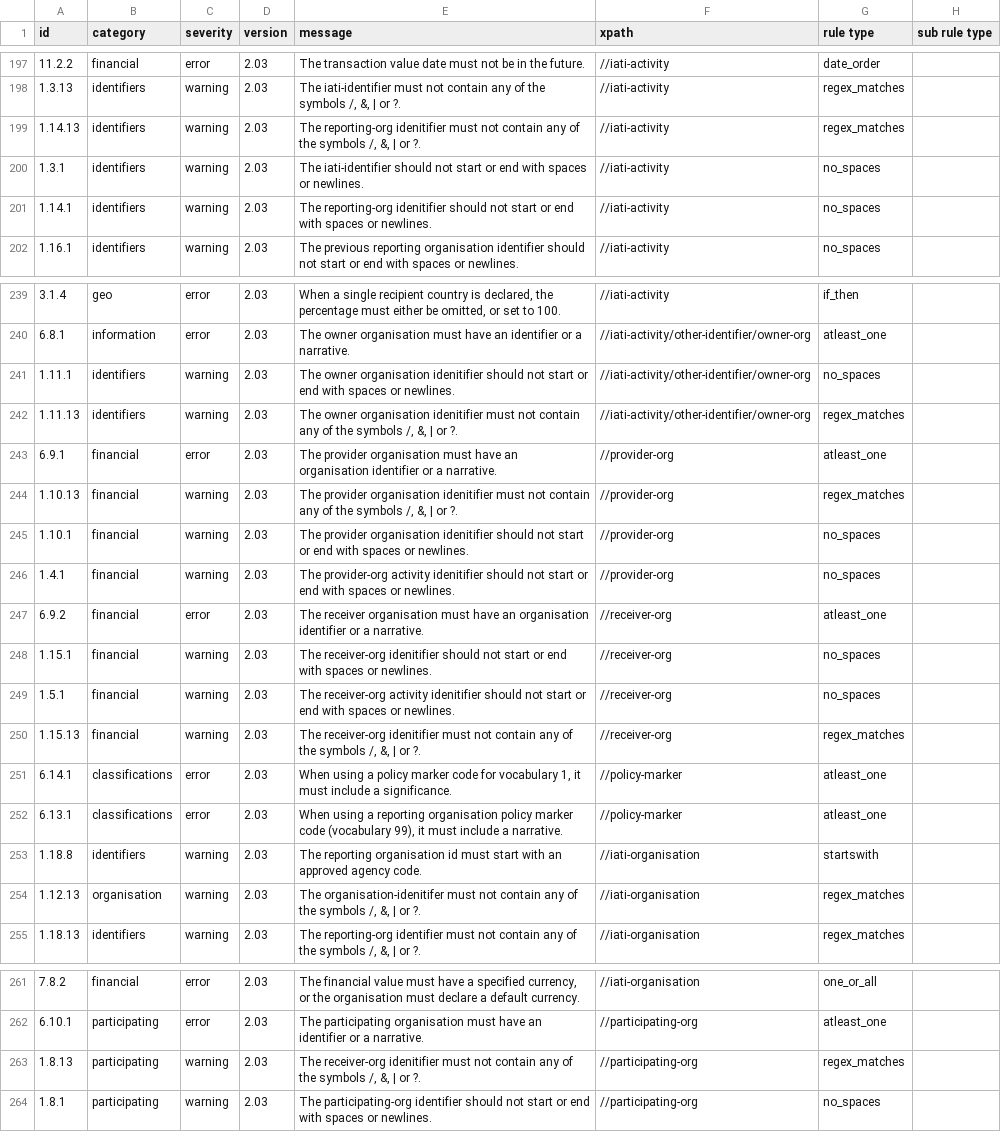
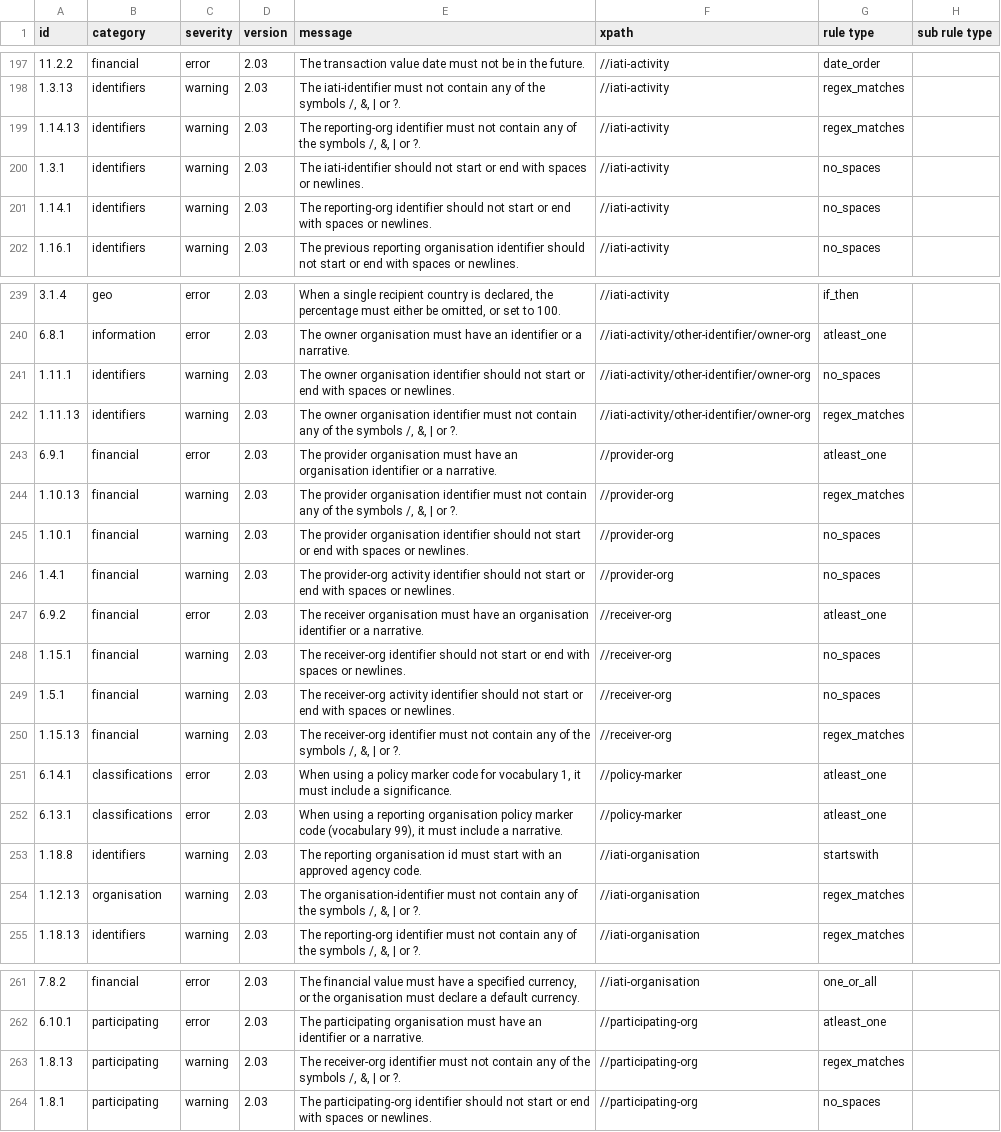
Before and after one commit to IATI/validator-rule-tracker, a CSV file: rulesets.csv, drawn as a sheet; only a part is shown, gaps mark what is left out.

Commit message:
rulesets.csv updated by GitHub Actions triggered by IATI/IATI-Rulesets 5bcda8ae8e92488c062f15e4ac925dc7226b43bd

```diff
--- a/rulesets.csv
+++ b/rulesets.csv
@@ -198,5 +198,5 @@ id,category,severity,version,message,xpath,rule type, sub rule type
 1.3.13,identifiers,warning,2.03,"The iati-identifier must not contain any of the symbols /, &, | or ?.",//iati-activity,regex_matches,
-1.14.13,identifiers,warning,2.03,"The reporting-org idenitifier must not contain any of the symbols /, &, | or ?.",//iati-activity,regex_matches,
+1.14.13,identifiers,warning,2.03,"The reporting-org identifier must not contain any of the symbols /, &, | or ?.",//iati-activity,regex_matches,
 1.3.1,identifiers,warning,2.03,"The iati-identifier should not start or end with spaces or newlines.",//iati-activity,no_spaces,
-1.14.1,identifiers,warning,2.03,"The reporting-org idenitifier should not start or end with spaces or newlines.",//iati-activity,no_spaces,
+1.14.1,identifiers,warning,2.03,"The reporting-org identifier should not start or end with spaces or newlines.",//iati-activity,no_spaces,
 1.16.1,identifiers,warning,2.03,"The previous reporting organisation identifier should not start or end with spaces or newlines.",//iati-activity,no_spaces,
@@ -240,12 +240,12 @@ id,category,severity,version,message,xpath,rule type, sub rule type
 6.8.1,information,error,2.03,"The owner organisation must have an identifier or a narrative.",//iati-activity/other-identifier/owner-org,atleast_one,
-1.11.1,identifiers,warning,2.03,"The owner organisation idenitifier should not start or end with spaces or newlines.",//iati-activity/other-identifier/owner-org,no_spaces,
-1.11.13,identifiers,warning,2.03,"The owner organisation idenitifier must not contain any of the symbols /, &, | or ?.",//iati-activity/other-identifier/owner-org,regex_matches,
+1.11.1,identifiers,warning,2.03,"The owner organisation identifier should not start or end with spaces or newlines.",//iati-activity/other-identifier/owner-org,no_spaces,
+1.11.13,identifiers,warning,2.03,"The owner organisation identifier must not contain any of the symbols /, &, | or ?.",//iati-activity/other-identifier/owner-org,regex_matches,
 6.9.1,financial,error,2.03,"The provider organisation must have an organisation identifier or a narrative.",//provider-org,atleast_one,
-1.10.13,financial,warning,2.03,"The provider organisation idenitifier must not contain any of the symbols /, &, | or ?.",//provider-org,regex_matches,
-1.10.1,financial,warning,2.03,"The provider organisation idenitifier should not start or end with spaces or newlines.",//provider-org,no_spaces,
-1.4.1,financial,warning,2.03,"The provider-org activity idenitifier should not start or end with spaces or newlines.",//provider-org,no_spaces,
+1.10.13,financial,warning,2.03,"The provider organisation identifier must not contain any of the symbols /, &, | or ?.",//provider-org,regex_matches,
+1.10.1,financial,warning,2.03,"The provider organisation identifier should not start or end with spaces or newlines.",//provider-org,no_spaces,
+1.4.1,financial,warning,2.03,"The provider-org activity identifier should not start or end with spaces or newlines.",//provider-org,no_spaces,
 6.9.2,financial,error,2.03,"The receiver organisation must have an organisation identifier or a narrative.",//receiver-org,atleast_one,
-1.15.1,financial,warning,2.03,"The receiver-org idenitifier should not start or end with spaces or newlines.",//receiver-org,no_spaces,
-1.5.1,financial,warning,2.03,"The receiver-org activity idenitifier should not start or end with spaces or newlines.",//receiver-org,no_spaces,
-1.15.13,financial,warning,2.03,"The receiver-org idenitifier must not contain any of the symbols /, &, | or ?.",//receiver-org,regex_matches,
+1.15.1,financial,warning,2.03,"The receiver-org identifier should not start or end with spaces or newlines.",//receiver-org,no_spaces,
+1.5.1,financial,warning,2.03,"The receiver-org activity identifier should not start or end with spaces or newlines.",//receiver-org,no_spaces,
+1.15.13,financial,warning,2.03,"The receiver-org identifier must not contain any of the symbols /, &, | or ?.",//receiver-org,regex_matches,
 6.14.1,classifications,error,2.03,"When using a policy marker code for vocabulary 1, it must include a significance.",//policy-marker,atleast_one,
@@ -253,3 +253,3 @@ id,category,severity,version,message,xpath,rule type, sub rule type
 1.18.8,identifiers,warning,2.03,"The reporting organisation id must start with an approved agency code.",//iati-organisation,startswith,
-1.12.13,organisation,warning,2.03,"The organisation-idenitifer must not contain any of the symbols /, &, | or ?.",//iati-organisation,regex_matches,
+1.12.13,organisation,warning,2.03,"The organisation-identifier must not contain any of the symbols /, &, | or ?.",//iati-organisation,regex_matches,
 1.18.13,identifiers,warning,2.03,"The reporting-org identifier must not contain any of the symbols /, &, | or ?.",//iati-organisation,regex_matches,
@@ -262,3 +262,3 @@ id,category,severity,version,message,xpath,rule type, sub rule type
 6.10.1,participating,error,2.03,"The participating organisation must have an identifier or a narrative.",//participating-org,atleast_one,
-1.8.13,participating,warning,2.03,"The receiver-org idenitifier must not contain any of the symbols /, &, | or ?.",//participating-org,regex_matches,
+1.8.13,participating,warning,2.03,"The receiver-org identifier must not contain any of the symbols /, &, | or ?.",//participating-org,regex_matches,
 1.8.1,participating,warning,2.03,"The participating-org identifier should not start or end with spaces or newlines.",//participating-org,no_spaces,
```
